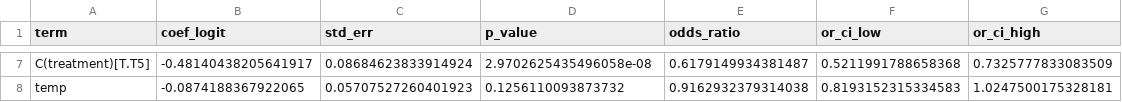
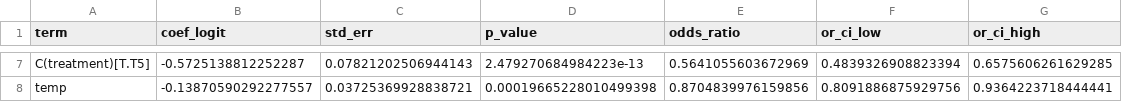
Before and after one commit to CynthiaaaaaaJin/Stat496, a CSV file: outputs/blog100_glm_new_k5_all_temps/glm_additive_coef.csv, drawn as a sheet; only a part is shown, gaps mark what is left out; the diff covers the shown part only; the diff names each change by its address in the sheet, - before the commit and + after, or states it on an @@ line.

```diff
--- a/outputs/blog100_glm_new_k5_all_temps/glm_additive_coef.csv
+++ b/outputs/blog100_glm_new_k5_all_temps/glm_additive_coef.csv
-B7 (coef_logit): -0.48140438205641917
+B7 (coef_logit): -0.5725138812252287
-C7 (std_err): 0.08684623833914924
+C7 (std_err): 0.07821202506944143
-D7 (p_value): 2.9702625435496058e-08
+D7 (p_value): 2.479270684984223e-13
-E7 (odds_ratio): 0.6179149934381487
+E7 (odds_ratio): 0.5641055603672969
-F7 (or_ci_low): 0.5211991788658368
+F7 (or_ci_low): 0.4839326908823394
-G7 (or_ci_high): 0.7325777833083509
+G7 (or_ci_high): 0.6575606261629285
-B8 (coef_logit): -0.0874188367922065
+B8 (coef_logit): -0.13870590292277557
-C8 (std_err): 0.05707527260401923
+C8 (std_err): 0.03725369928838721
-D8 (p_value): 0.1256110093873732
+D8 (p_value): 0.00019665228010499398
-E8 (odds_ratio): 0.9162932379314038
+E8 (odds_ratio): 0.8704839976159856
-F8 (or_ci_low): 0.8193152315334583
+F8 (or_ci_low): 0.8091886875929756
-G8 (or_ci_high): 1.0247500175328181
+G8 (or_ci_high): 0.9364223718444441
```
Also changed, not shown: 30 edited cells elsewhere in this file, outputs/all_temps_100q_k5_summary_chatgpt.csv, outputs/blog100_glm_new_k5_all_temps/logit_additive_predicted_probs.csv, 34 other files.
